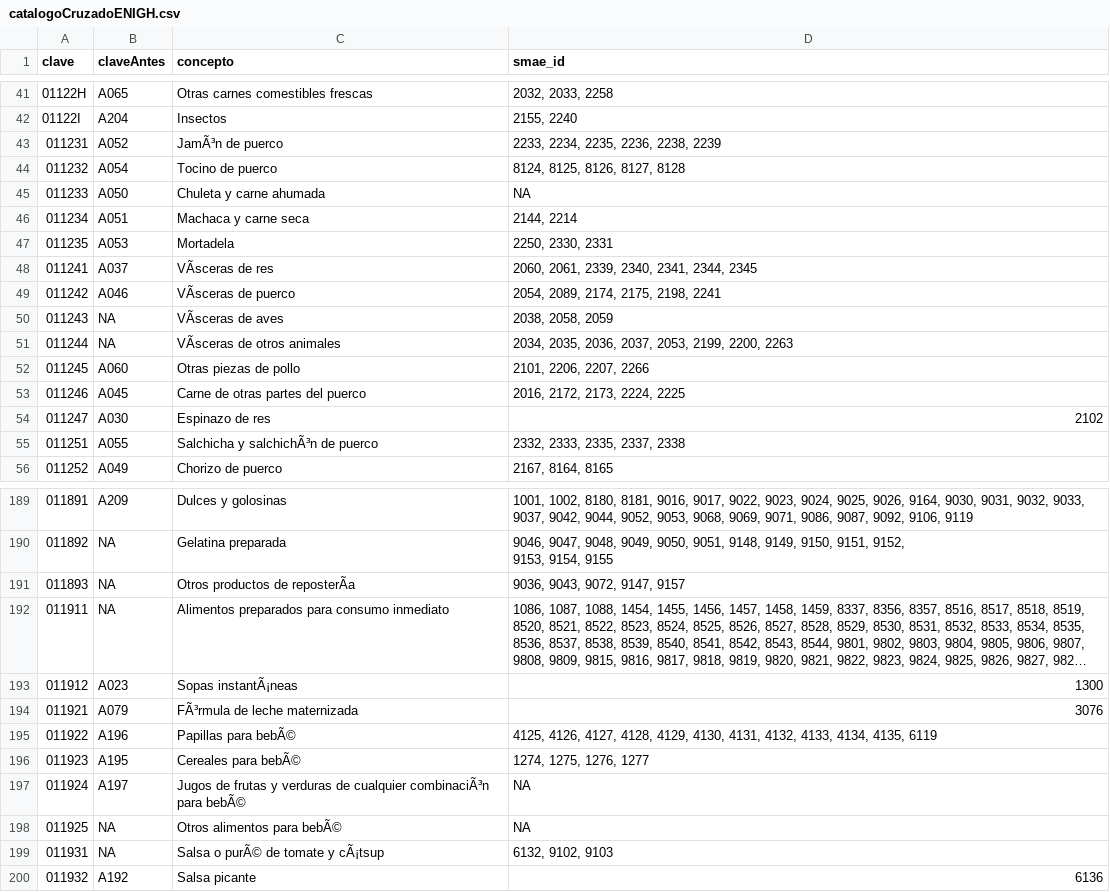
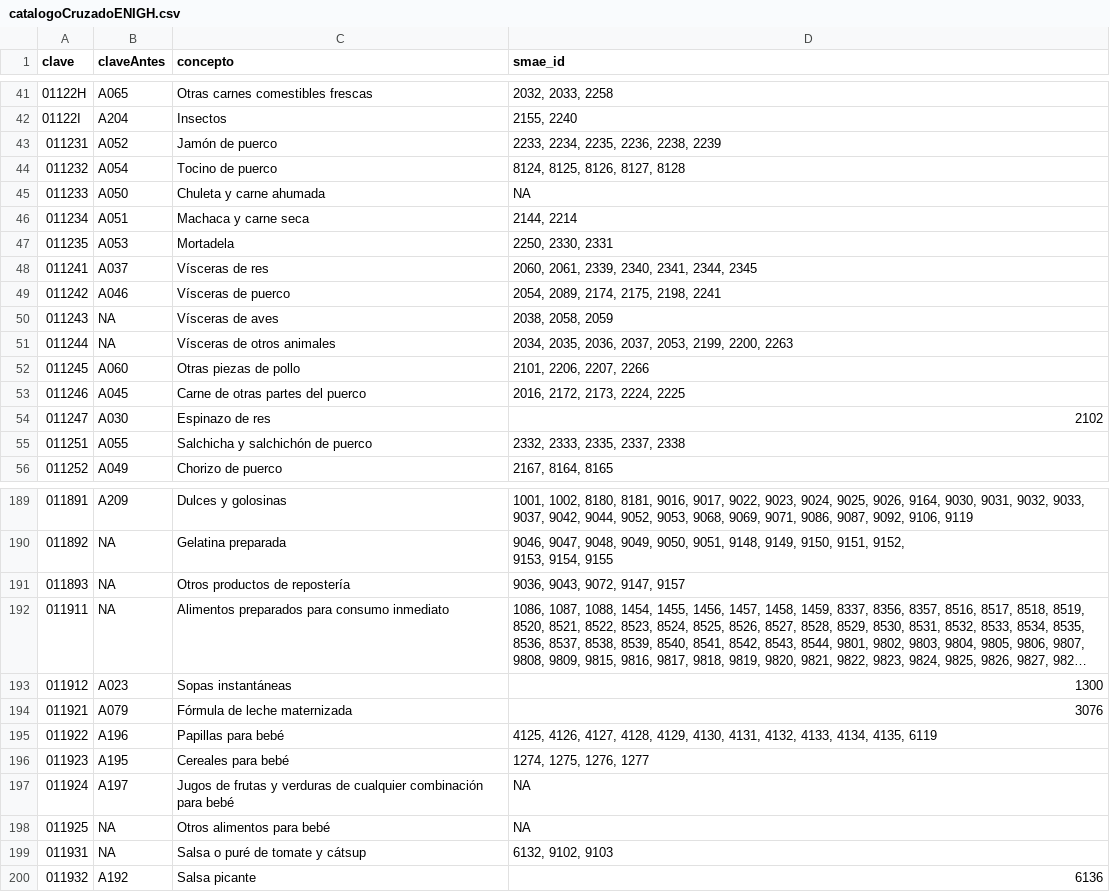
Before and after one commit to MrTaco33/crimeObesity, a CSV file: data/processed/catalogoCruzadoENIGH.csv, drawn as a sheet; only a part is shown, gaps mark what is left out; long unchanged cells end in …; the diff covers the shown part only; the diff names each change by its address in the sheet, - before the commit and + after, or states it on an @@ line.

```diff
--- a/data/processed/catalogoCruzadoENIGH.csv
+++ b/data/processed/catalogoCruzadoENIGH.csv
-C43 (concepto): JamÃ³n de puerco
+C43 (concepto): Jamón de puerco
-C48 (concepto): VÃsceras de res
+C48 (concepto): Vísceras de res
-C49 (concepto): VÃsceras de puerco
+C49 (concepto): Vísceras de puerco
-C50 (concepto): VÃsceras de aves
+C50 (concepto): Vísceras de aves
-C51 (concepto): VÃsceras de otros animales
+C51 (concepto): Vísceras de otros animales
-C55 (concepto): Salchicha y salchichÃ³n de puerco
+C55 (concepto): Salchicha y salchichón de puerco
-C191 (concepto): Otros productos de reposterÃa
+C191 (concepto): Otros productos de repostería
-C193 (concepto): Sopas instantÃ¡neas
+C193 (concepto): Sopas instantáneas
-C194 (concepto): FÃ³rmula de leche maternizada
+C194 (concepto): Fórmula de leche maternizada
-C195 (concepto): Papillas para bebÃ©
+C195 (concepto): Papillas para bebé
-C196 (concepto): Cereales para bebÃ©
+C196 (concepto): Cereales para bebé
-C197 (concepto): …de cualquier combinaciÃ³n para bebÃ©
+C197 (concepto): …de cualquier combinación para bebé
-C198 (concepto): Otros alimentos para bebÃ©
+C198 (concepto): Otros alimentos para bebé
-C199 (concepto): Salsa o purÃ© de tomate y cÃ¡tsup
+C199 (concepto): Salsa o puré de tomate y cátsup
```
Also changed, not shown: 59 edited cells elsewhere in this file.
